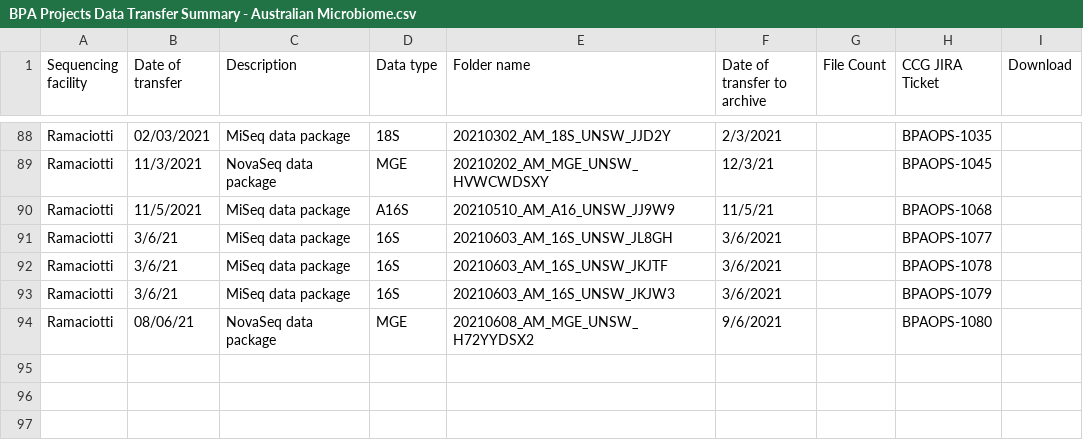
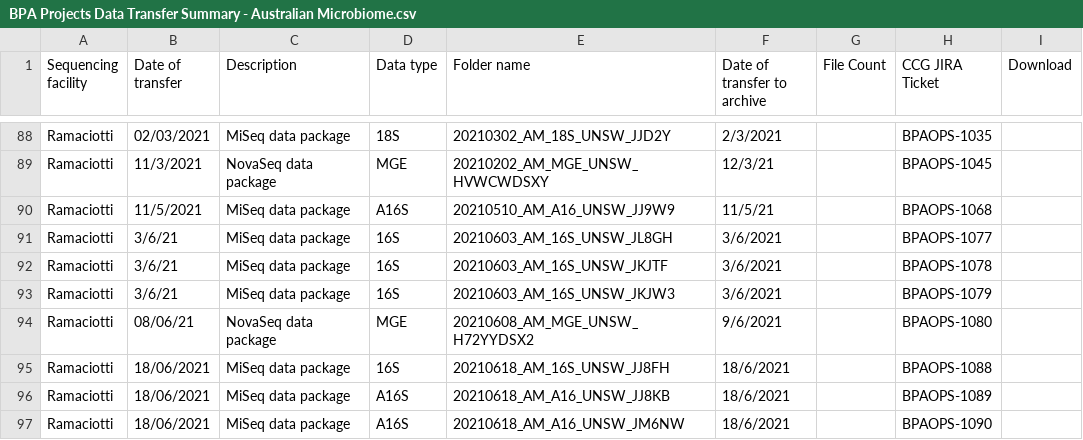
Before and after one commit to BioplatformsAustralia/bpa-ingest, a CSV file: track-metadata/google-drive/BPA Projects Data Transfer Summary - Australian Microbiome.csv, drawn as a sheet; only a part is shown, gaps mark what is left out; the diff names each change by its address in the sheet, - before the commit and + after, or states it on an @@ line.

Commit message:
BPAOPS-1088,1089,1090 Ingest JJ8FH JJ8KB JM6NW for AM

```diff
--- a/track-metadata/google-drive/BPA Projects Data Transfer Summary - Australian Microbiome.csv
+++ b/track-metadata/google-drive/BPA Projects Data Transfer Summary - Australian Microbiome.csv
+row 95: Ramaciotti | 18/06/2021 | MiSeq data package | 16S | 20210618_AM_16S_UNSW_JJ8FH | 18/6/2021 |  | BPAOPS-1088
+row 96: Ramaciotti | 18/06/2021 | MiSeq data package | A16S | 20210618_AM_A16_UNSW_JJ8KB | 18/6/2021 |  | BPAOPS-1089
+row 97: Ramaciotti | 18/06/2021 | MiSeq data package | A16S | 20210618_AM_A16_UNSW_JM6NW | 18/6/2021 |  | BPAOPS-1090
```
